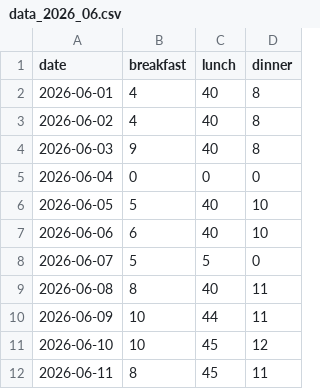
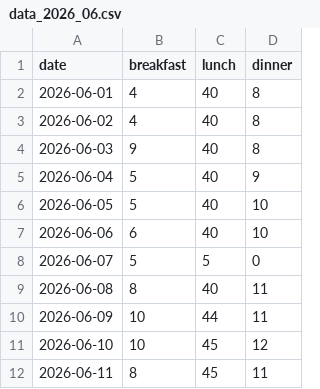
Before and after one commit to shivarajsshetty/InvoiceGen_SS, a CSV file: data/data_2026_06.csv, drawn as a sheet; only a part is shown.

Commit message:
Update meal data 2026-06

```diff
--- a/data/data_2026_06.csv
+++ b/data/data_2026_06.csv
@@ -4,3 +4,3 @@ date,breakfast,lunch,dinner
 2026-06-03,9,40,8
-2026-06-04,0,0,0
+2026-06-04,5,40,9
 2026-06-05,5,40,10
```
